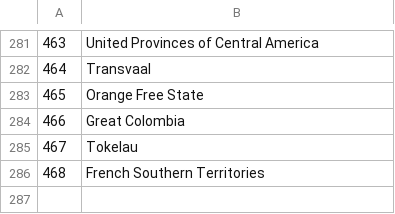
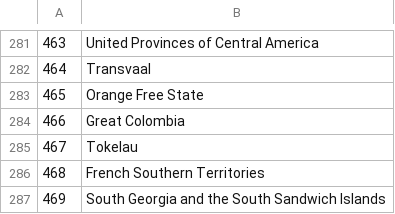
Before and after one commit to bapfeld/vdem-codes, a CSV file: vnames.csv, drawn as a sheet; only a part is shown, gaps mark what is left out; the diff names each change by its address in the sheet, - before the commit and + after, or states it on an @@ line.

```diff
--- a/vnames.csv
+++ b/vnames.csv
+row 287: 469 | South Georgia and the South Sandwich Islands
```
Also changed, not shown: vcode-names.csv, 2 other files.
